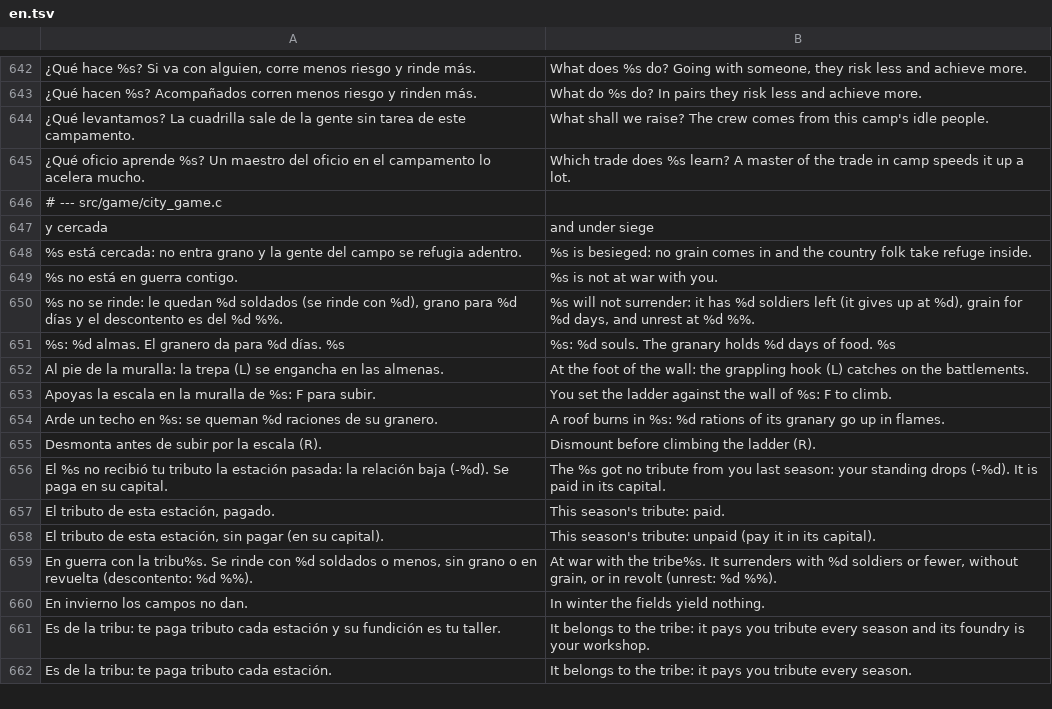
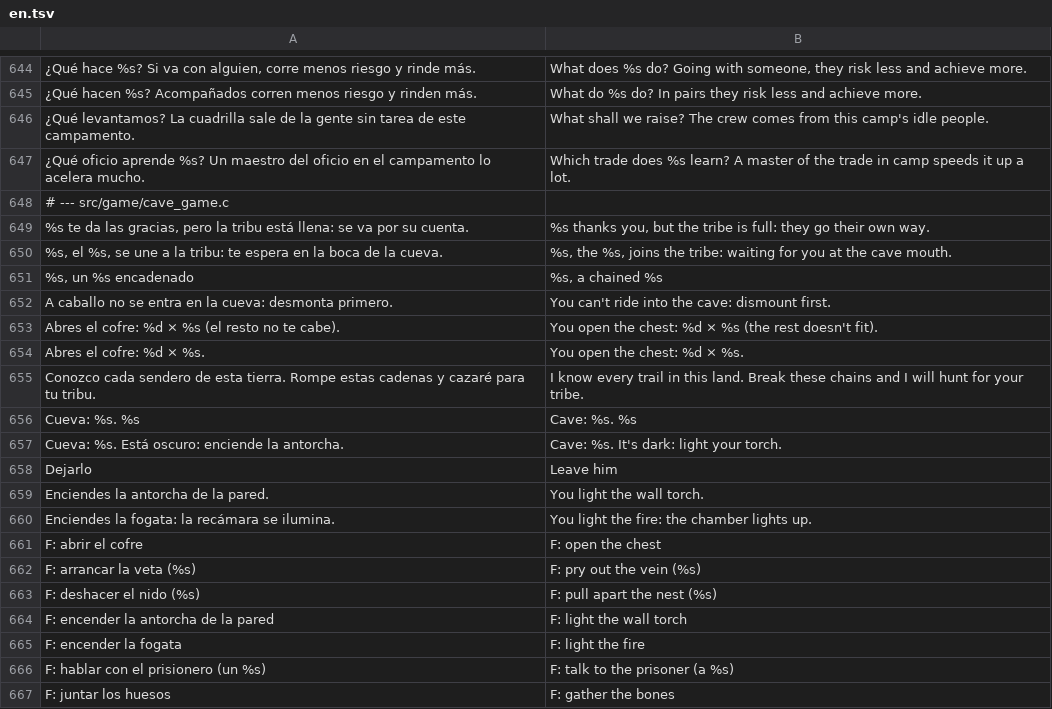
Before and after one commit to amaturanas-sys/Scavenger, a TSV file: assets/i18n/en.tsv, drawn as a sheet; only a part is shown, gaps mark what is left out; the shorter side is filled out with more unchanged rows; the diff covers the shown part only; the diff names each change by its address in the sheet, - before the commit and + after, or states it on an @@ line.

```diff
--- a/assets/i18n/en.tsv
+++ b/assets/i18n/en.tsv
+row 648: # --- src/game/cave_game.c
+row 649: %s te da las gracias, pero la tribu está llena: se va por su cuenta. | %s thanks you, but the tribe is full: they go their own way.
+row 650: %s, el %s, se une a la tribu: te espera en la boca de la cueva. | %s, the %s, joins the tribe: waiting for you at the cave mouth.
+row 651: %s, un %s encadenado | %s, a chained %s
+row 652: A caballo no se entra en la cueva: desmonta primero. | You can't ride into the cave: dismount first.
+row 653: Abres el cofre: %d × %s (el resto no te cabe). | You open the chest: %d × %s (the rest doesn't fit).
+row 654: Abres el cofre: %d × %s. | You open the chest: %d × %s.
+row 655: Conozco cada sendero de esta tierra. Rompe estas cadenas y cazaré para tu tribu. | I know every trail in this land. Break these chains and I will hunt for your tribe.
+row 656: Cueva: %s. %s | Cave: %s. %s
+row 657: Cueva: %s. Está oscuro: enciende la antorcha. | Cave: %s. It's dark: light your torch.
+row 658: Dejarlo | Leave him
+row 659: Enciendes la antorcha de la pared. | You light the wall torch.
+row 660: Enciendes la fogata: la recámara se ilumina. | You light the fire: the chamber lights up.
+row 661: F: abrir el cofre | F: open the chest
+row 662: F: arrancar la veta (%s) | F: pry out the vein (%s)
+row 663: F: deshacer el nido (%s) | F: pull apart the nest (%s)
+row 664: F: encender la antorcha de la pared | F: light the wall torch
+row 665: F: encender la fogata | F: light the fire
+row 666: F: hablar con el prisionero (un %s) | F: talk to the prisoner (a %s)
+row 667: F: juntar los huesos | F: gather the bones
```
Also changed, not shown: 51 added rows, 3 removed rows, 3 moved rows and 4 edited cells elsewhere in this file, 26 other files.
